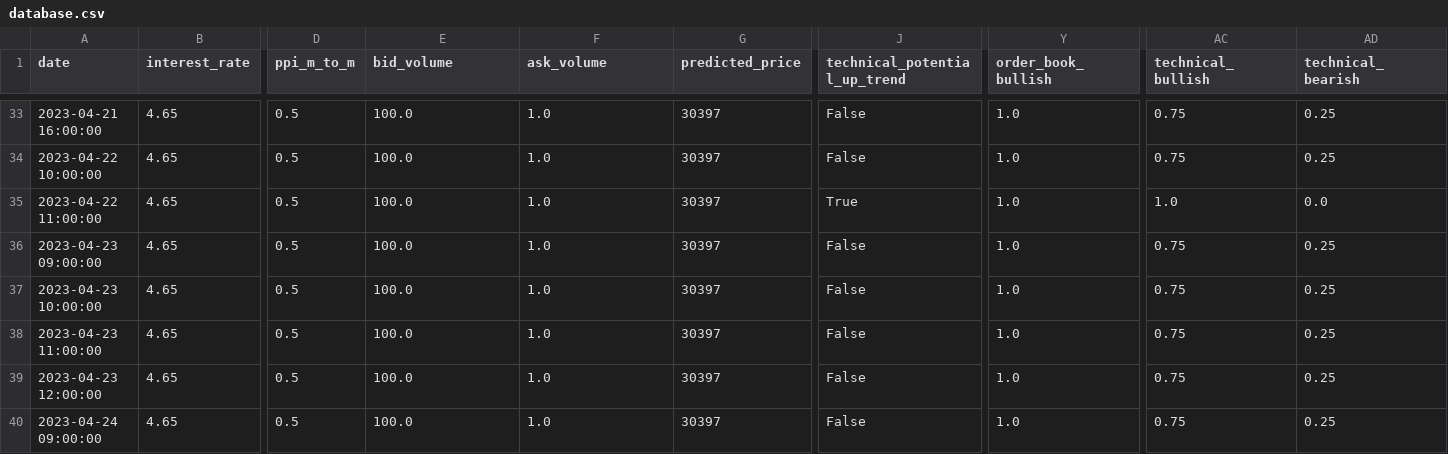
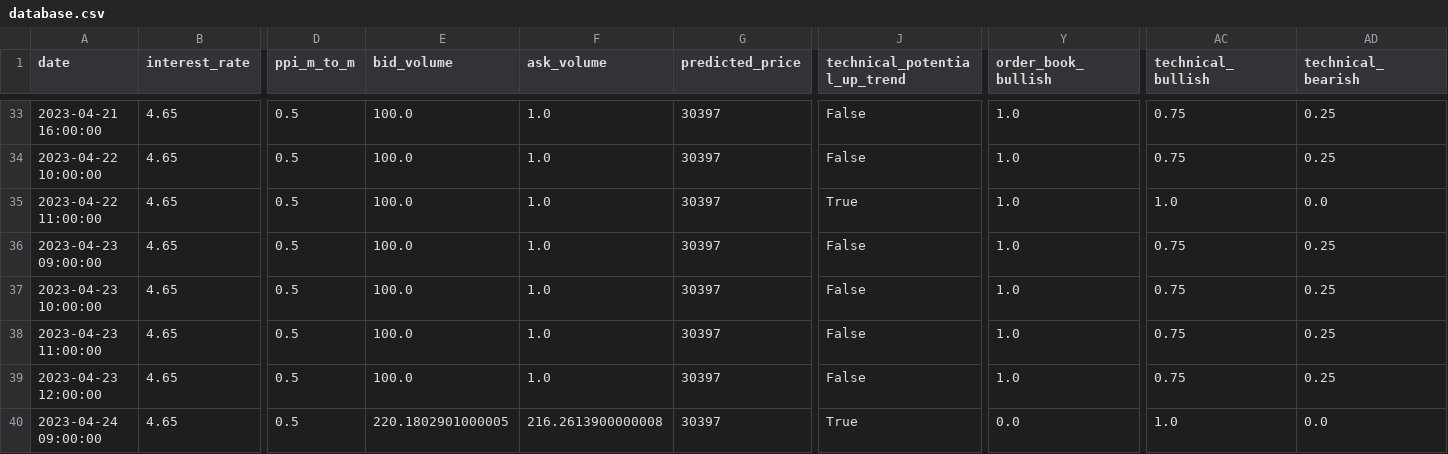
Before and after one commit to williamnordberg/adam_trader, a CSV file: data/database.csv, drawn as a sheet; only a part is shown, gaps mark what is left out; the diff names each change by its address in the sheet, - before the commit and + after, or states it on an @@ line.

```diff
--- a/data/database.csv
+++ b/data/database.csv
-E40 (bid_volume): 100.0
+E40 (bid_volume): 220.1802901000005
-F40 (ask_volume): 1.0
+F40 (ask_volume): 216.2613900000008
-J40 (technical_potential_up_trend): False
+J40 (technical_potential_up_trend): True
-Y40 (order_book_bullish): 1.0
+Y40 (order_book_bullish): 0.0
-AC40 (technical_bullish): 0.75
+AC40 (technical_bullish): 1.0
-AD40 (technical_bearish): 0.25
+AD40 (technical_bearish): 0.0
```
Also changed, not shown: data/latest_info_saved.csv, 2 other files.
